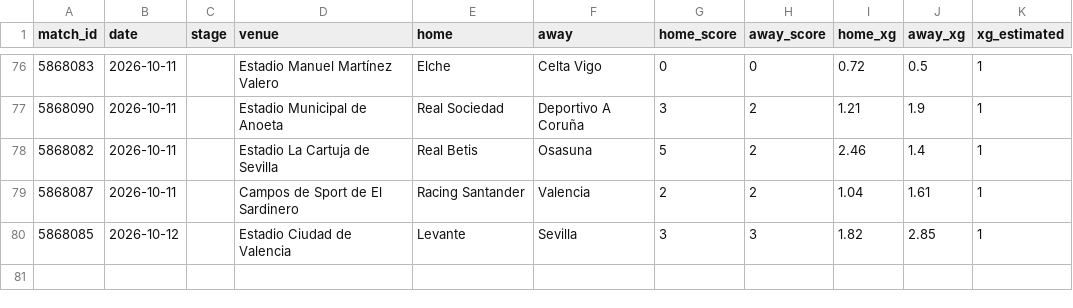
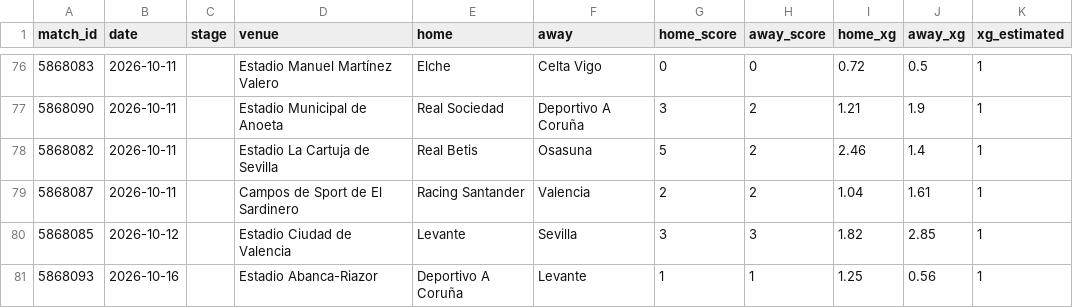
Before and after one commit to RShiri/XLALIGA, a CSV file: laliga_dashboard/database/results.csv, drawn as a sheet; only a part is shown, gaps mark what is left out; the diff names each change by its address in the sheet, - before the commit and + after, or states it on an @@ line.

```diff
--- a/laliga_dashboard/database/results.csv
+++ b/laliga_dashboard/database/results.csv
+row 81: 5868093 | 2026-10-16 |  | Estadio Abanca-Riazor | Deportivo A Coruña | Levante | 1 | 1 | 1.25 | 0.56 | 1
```
Also changed, not shown: laliga_dashboard/database/player_match_stats.csv, laliga_dashboard/database/players.csv, 19 other files.
